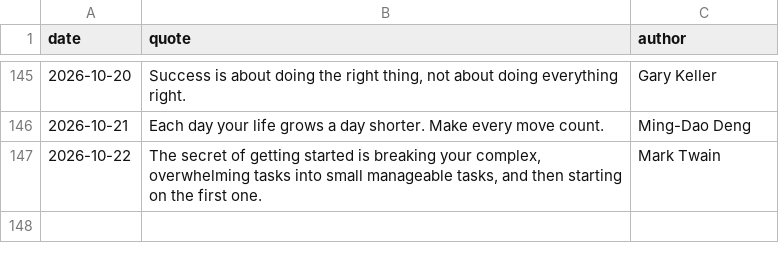
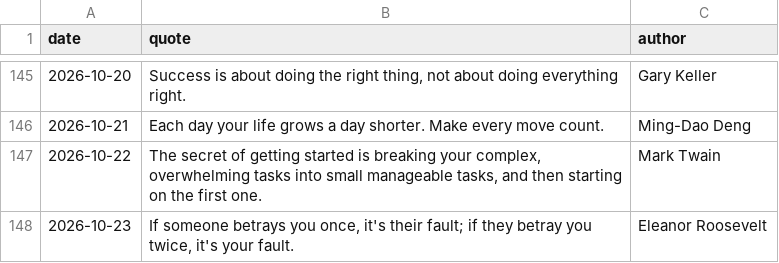
Before and after one commit to forst-dev/daily-quote, a CSV file: quotes.csv, drawn as a sheet; only a part is shown, gaps mark what is left out; the diff names each change by its address in the sheet, - before the commit and + after, or states it on an @@ line.

```diff
--- a/quotes.csv
+++ b/quotes.csv
+row 148: 2026-10-23 | If someone betrays you once, it's their fault; if they betray you twice, it's your fault. | Eleanor Roosevelt
```
Also changed, not shown: 1 other file.
